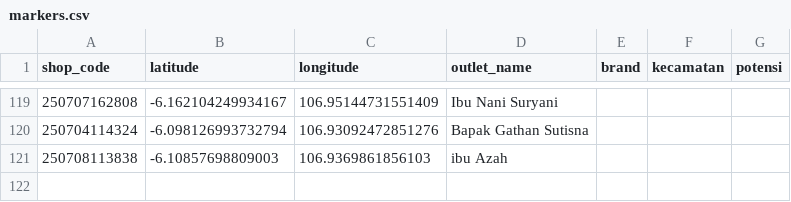
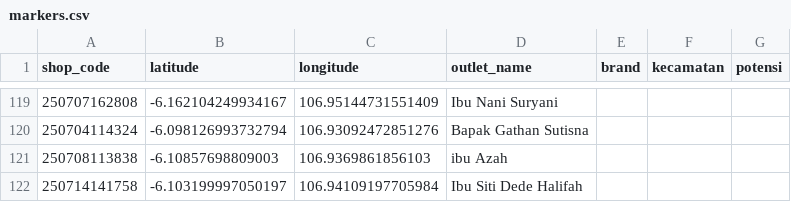
Before and after one commit to AlimanIrawan/indonesia-map-feishu-integration, a CSV file: public/markers.csv, drawn as a sheet; only a part is shown, gaps mark what is left out; the diff names each change by its address in the sheet, - before the commit and + after, or states it on an @@ line.

```diff
--- a/public/markers.csv
+++ b/public/markers.csv
+row 122: 250714141758 | -6.103199997050197 | 106.94109197705984 | Ibu Siti Dede Halifah
```
